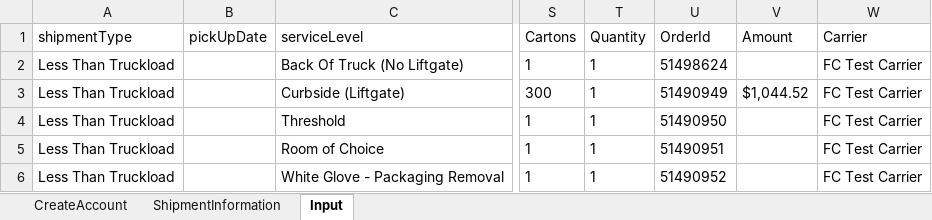
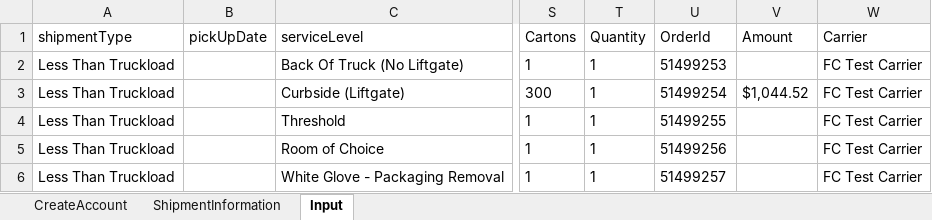
Before and after one commit to pgupta26/qualitesoft, an Excel workbook: binaries/FCfiles/SignUp.xlsx, sheet Input, drawn as a sheet; only a part is shown, gaps mark what is left out; values as stored, in another font and other column widths than the file's, no borders; the diff names each change by its address in the sheet, - before the commit and + after, or states it on an @@ line.

```diff
--- a/binaries/FCfiles/SignUp.xlsx (sheet Input)
+++ b/binaries/FCfiles/SignUp.xlsx (sheet Input)
-U2 (OrderId): 51498624
+U2 (OrderId): 51499253
-U3 (OrderId): 51490949
+U3 (OrderId): 51499254
-U4 (OrderId): 51490950
+U4 (OrderId): 51499255
-U5 (OrderId): 51490951
+U5 (OrderId): 51499256
-U6 (OrderId): 51490952
+U6 (OrderId): 51499257
```
Also changed, not shown: sheet CreateAccount, binaries/FCfiles/ManageProducts.xlsx, binaries/FCfiles/QuickQuote/QuickQuoteTestData.xlsx, 1 other file.
